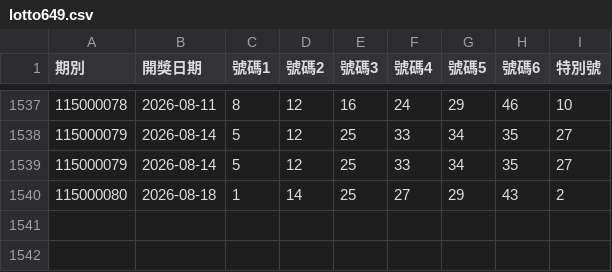
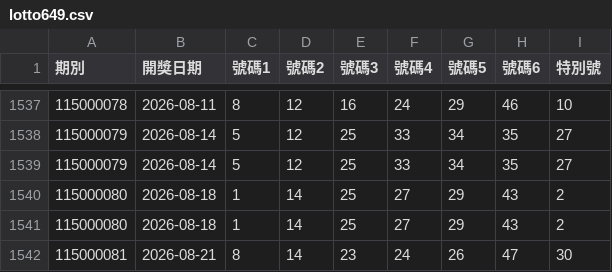
Before and after one commit to goodcheep109-eng/lottery, a CSV file: data/lotto649.csv, drawn as a sheet; only a part is shown, gaps mark what is left out.

```diff
--- a/data/lotto649.csv
+++ b/data/lotto649.csv
@@ -1540 +1540,3 @@
 115000080,2026-08-18,1,14,25,27,29,43,2
+115000080,2026-08-18,1,14,25,27,29,43,2
+115000081,2026-08-21,8,14,23,24,26,47,30
```
Also changed, not shown: 1 other file.
